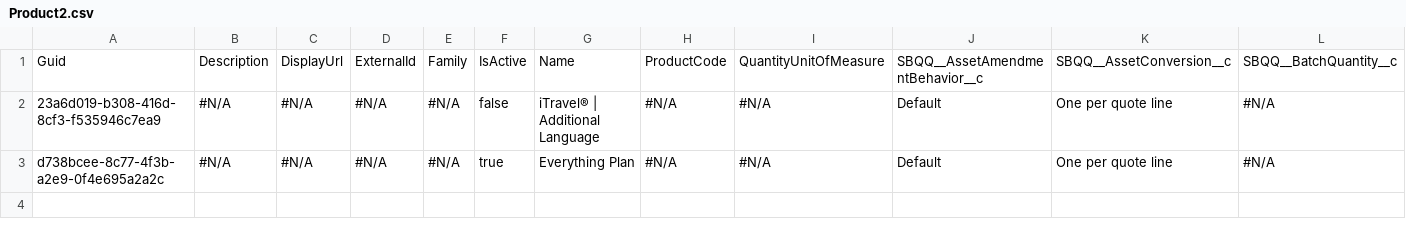
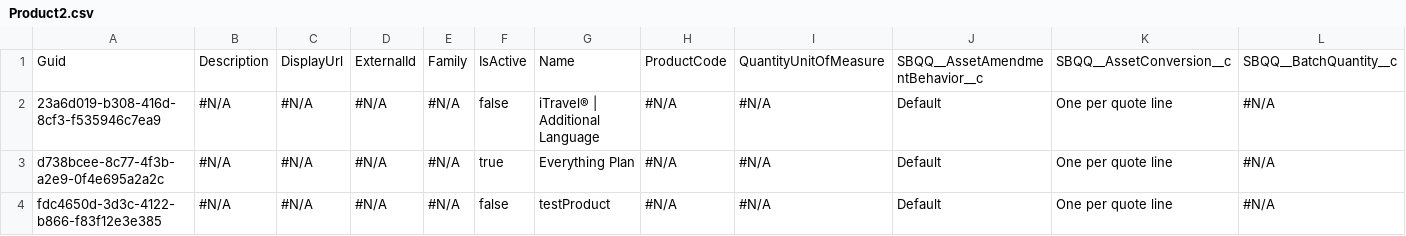
Before and after one commit to lzhdanovich/athenaPhase1, a CSV file: Product2.csv, drawn as a sheet; only a part is shown; rows hold the shown columns only; the diff names each change by its address in the sheet, - before the commit and + after, or states it on an @@ line.

```diff
--- a/Product2.csv
+++ b/Product2.csv
+row 4: fdc4650d-3d3c-4122-b866-f83f12e3e385 | #N/A | #N/A | #N/A | #N/A | false | testProduct | #N/A | #N/A | Default | One per quote line | #N/A
```
Also changed, not shown: SBQQ__Quote__c.csv, 2 other files.
